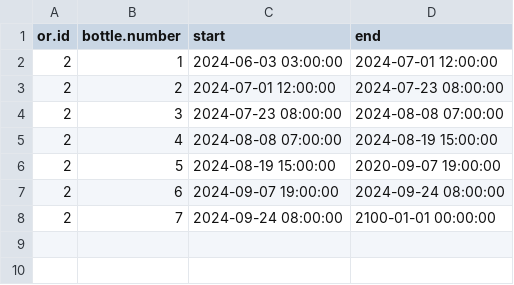
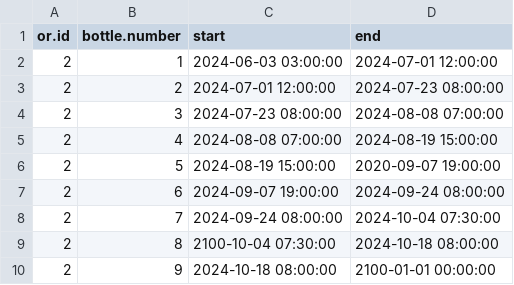
Before and after one commit to umg-minai/vct-or-mc, a CSV file: raw-data/04-umg/sevoflurane-bottles/02.csv, drawn as a sheet.

Commit message:
feat: update sevoflurane bottles

```diff
--- a/raw-data/04-umg/sevoflurane-bottles/02.csv
+++ b/raw-data/04-umg/sevoflurane-bottles/02.csv
@@ -7,2 +7,4 @@ or.id,bottle.number,start,end
 2,6,2024-09-07 19:00:00,2024-09-24 08:00:00
-2,7,2024-09-24 08:00:00,2100-01-01 00:00:00
+2,7,2024-09-24 08:00:00,2024-10-04 07:30:00
+2,8,2100-10-04 07:30:00,2024-10-18 08:00:00
+2,9,2024-10-18 08:00:00,2100-01-01 00:00:00
```
